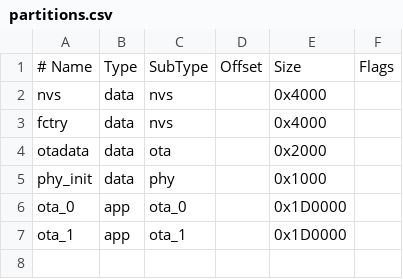
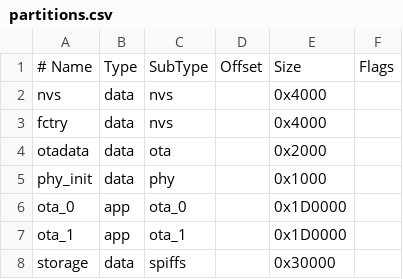
Before and after one commit to Hdchipeo/Goku-ir, a CSV file: partitions.csv, drawn as a sheet; the diff names each change by its address in the sheet, - before the commit and + after, or states it on an @@ line.

```diff
--- a/partitions.csv
+++ b/partitions.csv
+row 8: storage | data | spiffs |  | 0x30000
```
Also changed, not shown: 22 other files.
